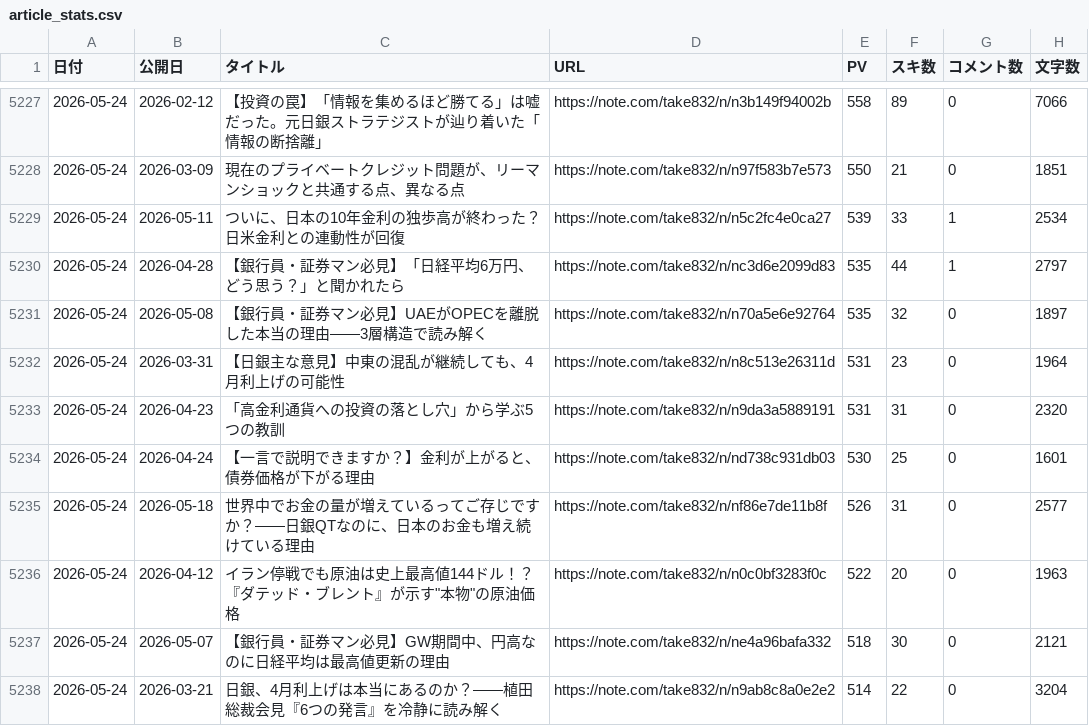
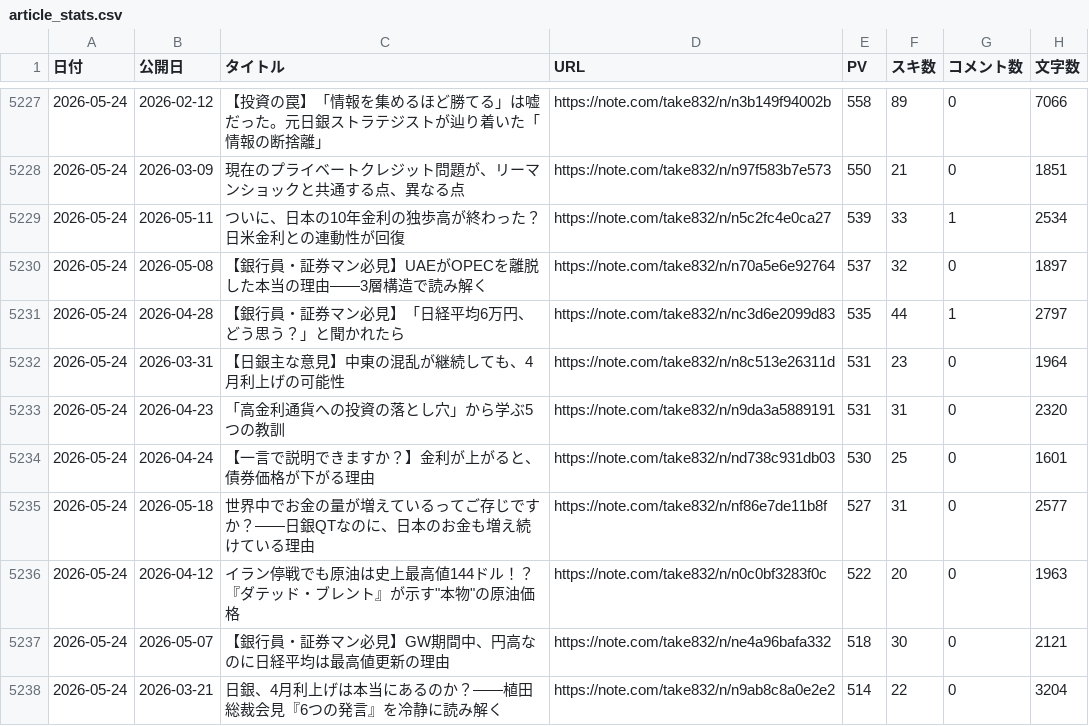
Before and after one commit to take-cmd-web/note-tracker, a CSV file: public/article_stats.csv, drawn as a sheet; only a part is shown, gaps mark what is left out; the diff covers the shown part only.

```diff
--- a/public/article_stats.csv
+++ b/public/article_stats.csv
@@ -5229,4 +5229,4 @@
 2026-05-24,2026-05-11,ついに、日本の10年金利の独歩高が終わった？日米金利との連動性が回復,https://note.com/take832/n/n5c2fc4e0ca27,539,33,1,2534
+2026-05-24,2026-05-08,【銀行員・証券マン必見】UAEがOPECを離脱した本当の理由——3層構造で読み解く,https://note.com/take832/n/n70a5e6e92764,537,32,0,1897
 2026-05-24,2026-04-28,【銀行員・証券マン必見】「日経平均6万円、どう思う？」と聞かれたら,https://note.com/take832/n/nc3d6e2099d83,535,44,1,2797
-2026-05-24,2026-05-08,【銀行員・証券マン必見】UAEがOPECを離脱した本当の理由——3層構造で読み解く,https://note.com/take832/n/n70a5e6e92764,535,32,0,1897
 2026-05-24,2026-03-31,【日銀主な意見】中東の混乱が継続しても、4月利上げの可能性,https://note.com/take832/n/n8c513e26311d,531,23,0,1964
@@ -5234,3 +5234,3 @@
 2026-05-24,2026-04-24,【一言で説明できますか？】金利が上がると、債券価格が下がる理由,https://note.com/take832/n/nd738c931db03,530,25,0,1601
-2026-05-24,2026-05-18,世界中でお金の量が増えているってご存じですか？——日銀QTなのに、日本のお金も増え続けている理由,https://note.com/take832/n/nf86e7de11b8f,526,31,0,2577
+2026-05-24,2026-05-18,世界中でお金の量が増えているってご存じですか？——日銀QTなのに、日本のお金も増え続けている理由,https://note.com/take832/n/nf86e7de11b8f,527,31,0,2577
 2026-05-24,2026-04-12,"イラン停戦でも原油は史上最高値144ドル！？『ダテッド・ブレント』が示す""本物""の原油価格",https://note.com/take832/n/n0c0bf3283f0c,522,20,0,1963
```
Also changed, not shown: 6 added rows, 6 removed rows and 3 edited cells elsewhere in this file, public/user_stats.csv.
